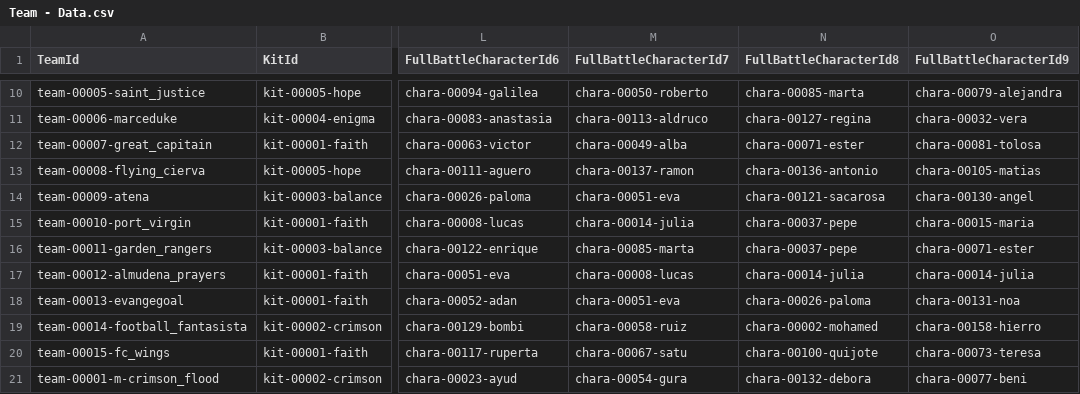
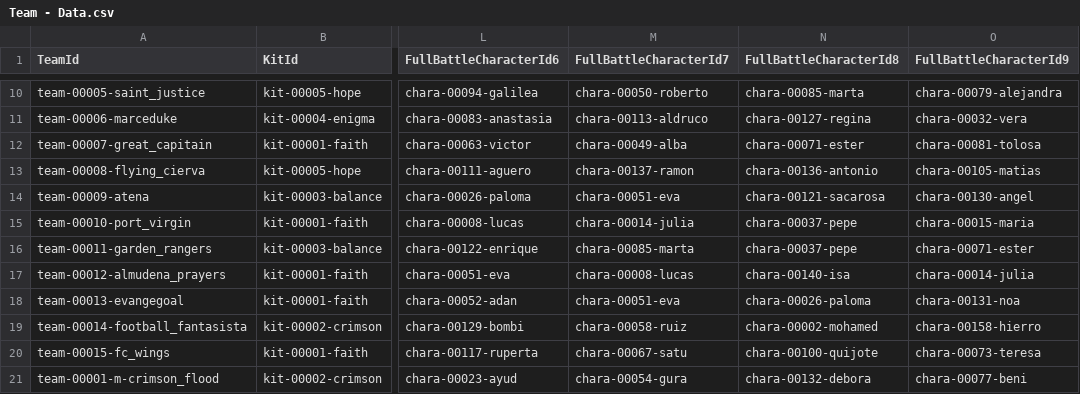
Before and after one commit to morenopilaralejandro/Simulation, a CSV file: Assets/Csv/Team - Data.csv, drawn as a sheet; only a part is shown, gaps mark what is left out; the diff names each change by its address in the sheet, - before the commit and + after, or states it on an @@ line.

```diff
--- a/Assets/Csv/Team - Data.csv
+++ b/Assets/Csv/Team - Data.csv
-N17 (FullBattleCharacterId8): chara-00014-julia
+N17 (FullBattleCharacterId8): chara-00140-isa
```
Also changed, not shown: 59 other files.
